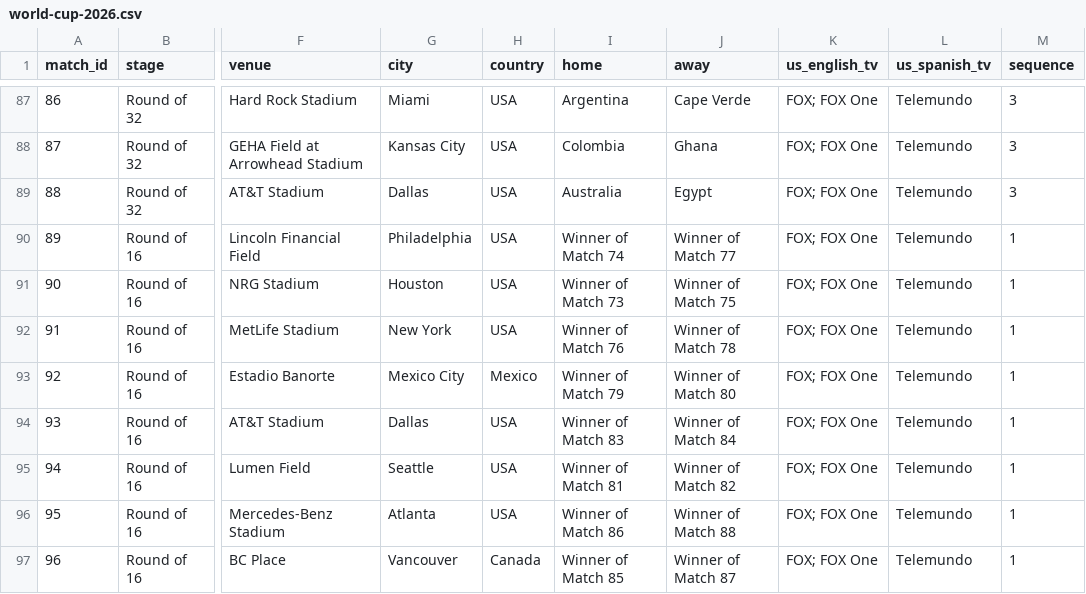
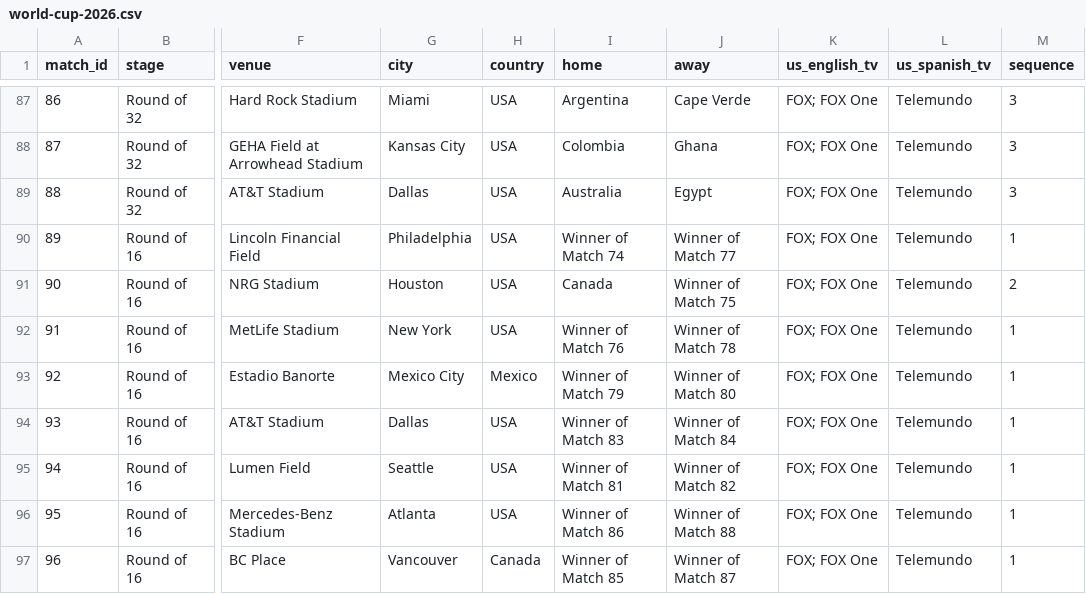
Before and after one commit to debatepro/world-cup-2026-calendar, a CSV file: world-cup-2026.csv, drawn as a sheet; only a part is shown, gaps mark what is left out; the diff names each change by its address in the sheet, - before the commit and + after, or states it on an @@ line.

```diff
--- a/world-cup-2026.csv
+++ b/world-cup-2026.csv
-I91 (home): Winner of Match 73
+I91 (home): Canada
-M91 (sequence): 1
+M91 (sequence): 2
```
Also changed, not shown: 3 other files.
